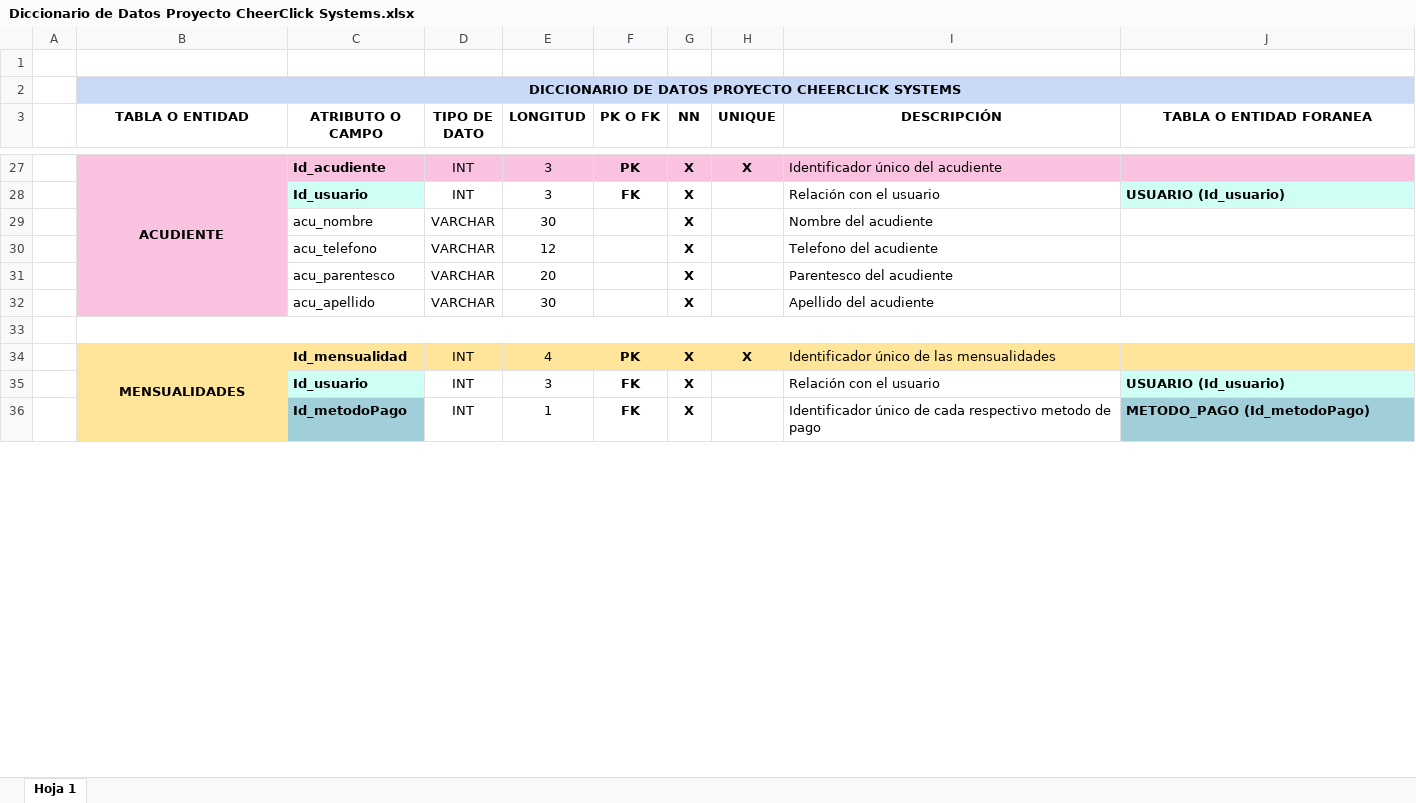
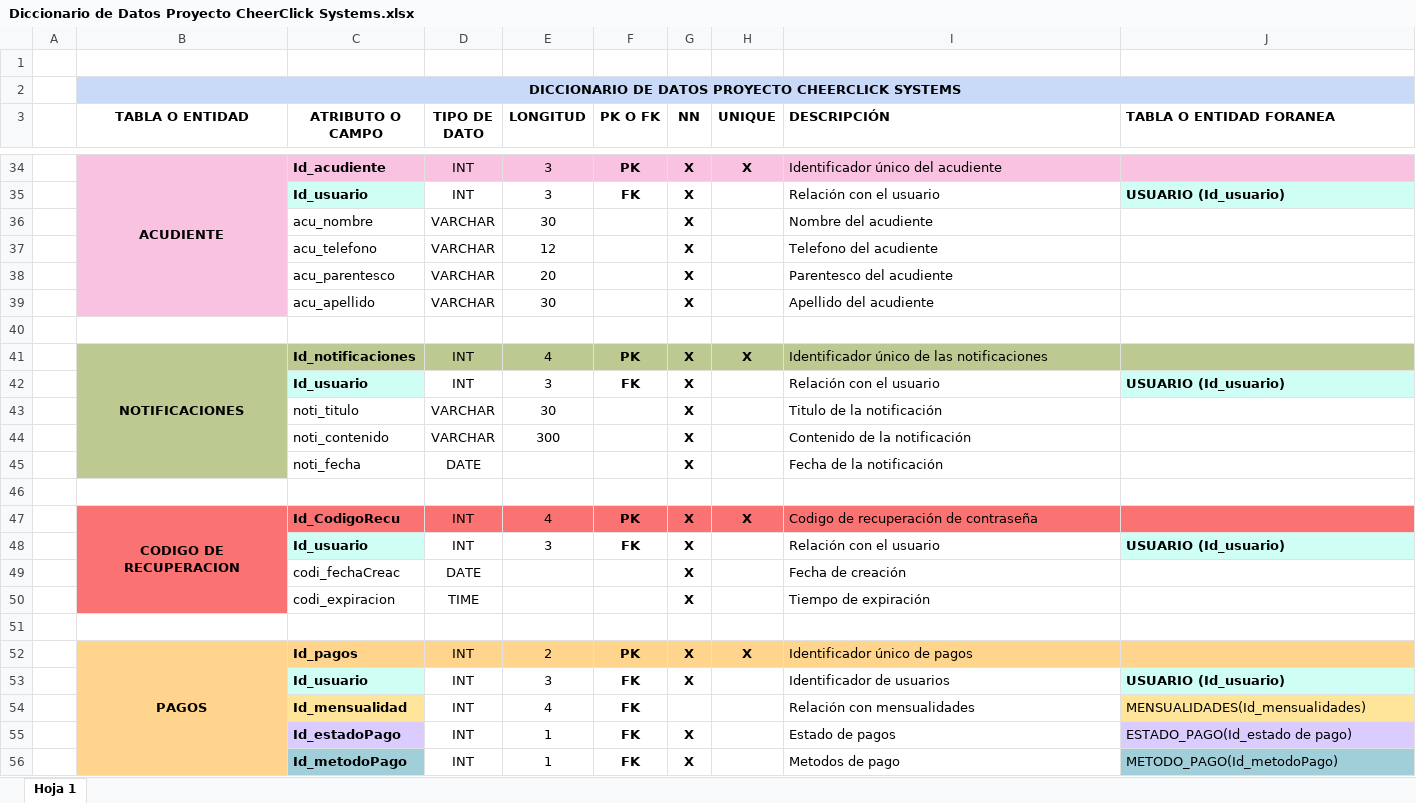
Before and after one commit to DONLEO21/Proyecto_CheerClick_Systems, an Excel workbook: Documentación/Trimestre III/Diccionario de Datos Proyecto CheerClick Systems.xlsx, sheet Hoja 1, drawn as a sheet; only a part is shown, gaps mark what is left out; values as stored, in another font and other column widths than the file's, no borders; charts and pictures not drawn; removed rows and columns are numbered as before the commit, all else as after; the diff covers the shown part only; the diff names each change by its address in the sheet, - before the commit and + after, or states it on an @@ line.

Commit message:
V.4 Diccionario de datos Proyecto CheerClick Systems

```diff
--- a/Documentación/Trimestre III/Diccionario de Datos Proyecto CheerClick Systems.xlsx (sheet Hoja 1)
+++ b/Documentación/Trimestre III/Diccionario de Datos Proyecto CheerClick Systems.xlsx (sheet Hoja 1)
-I3:J3 alignment: center
+I3:J3 alignment: left
-B33:J33 merged
-B41 (TABLA O ENTIDAD): MENSUALIDADES
+B41 (TABLA O ENTIDAD): NOTIFICACIONES
-B41:J41 fill: #FFE599
+B41:J41 fill: #BCCA91
-B34:B40 merged
+B41:B45 merged
-C41 (ATRIBUTO O CAMPO): Id_mensualidad
+C41 (ATRIBUTO O CAMPO): Id_notificaciones
-I41 (DESCRIPCIÓN): Identificador único de las mensualidades
+I41 (DESCRIPCIÓN): Identificador único de las notificaciones
+row 43:  |  | noti_titulo | VARCHAR | 30 |  | X |  | Titulo de la notificación
+row 44:  |  | noti_contenido | VARCHAR | 300 |  | X |  | Contenido de la notificación
+row 45:  |  | noti_fecha | DATE |  |  | X |  | Fecha de la notificación
+row 46: (empty)
+row 47:  | CODIGO DE RECUPERACION | Id_CodigoRecu | INT | 4 | PK | X | X | Codigo de recuperación de contraseña
@@ row 49 moved to row 48: Id_usuario @@
+row 49:  |  | codi_fechaCreac | DATE |  |  | X |  | Fecha de creación
+row 50:  |  | codi_expiracion | TIME |  |  | X |  | Tiempo de expiración
+row 51: (empty)
+row 52:  | PAGOS | Id_pagos | INT | 2 | PK | X | X | Identificador único de pagos
+row 53:  |  | Id_usuario | INT | 3 | FK | X |  | Identificador de usuarios | USUARIO (Id_usuario)
+row 54:  |  | Id_mensualidad | INT | 4 | FK |  |  | Relación con mensualidades | MENSUALIDADES(Id_mensualidades)
+row 55:  |  | Id_estadoPago | INT | 1 | FK | X |  | Estado de pagos | ESTADO_PAGO(Id_estado de pago)
-I56 (DESCRIPCIÓN): Identificador único de cada respectivo metodo de pago
+I56 (DESCRIPCIÓN): Metodos de pago
-J56 (TABLA O ENTIDAD FORANEA): METODO_PAGO (Id_metodoPago)
+J56 (TABLA O ENTIDAD FORANEA): METODO_PAGO(Id_metodoPago)
-J56 bold: on
+J56 bold: off
```
Also changed, not shown: 29 added rows, 9 removed rows, 1 moved row, 44 edited cells, cell formats and merged cells elsewhere in this sheet.
